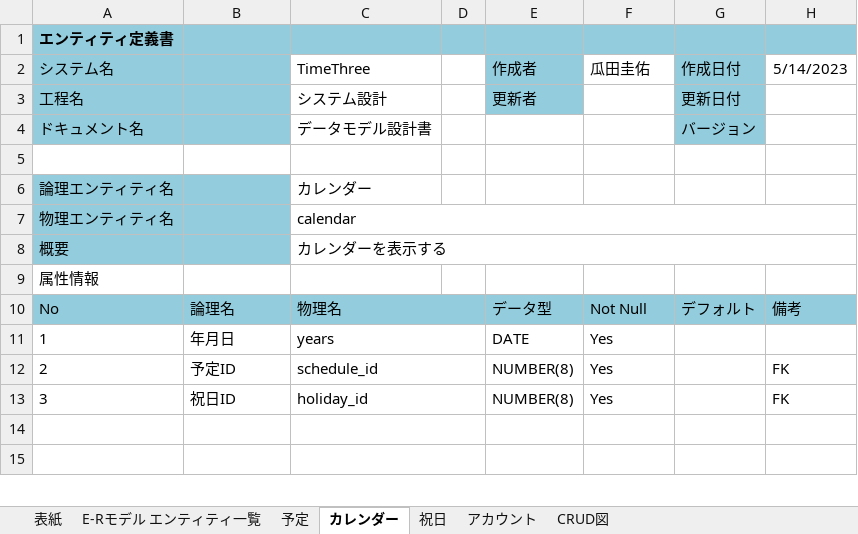
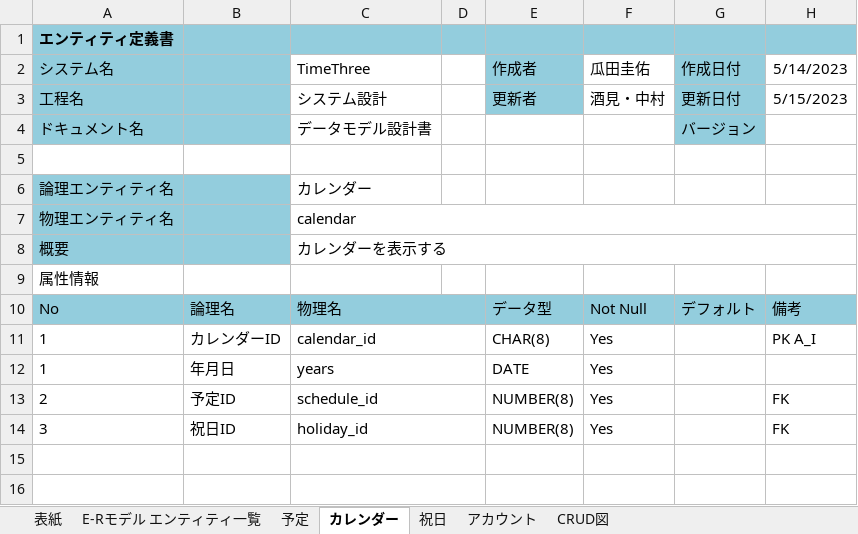
Before and after one commit to nakamura2101187/2023Dev3Early, an Excel workbook: 企画書・設計書/データベース設計書 .xlsx, sheet カレンダー, drawn as a sheet; only a part is shown; values as stored, in another font and other column widths than the file's, no borders; the diff names each change by its address in the sheet, - before the commit and + after, or states it on an @@ line.

```diff
--- a/企画書・設計書/データベース設計書 .xlsx (sheet カレンダー)
+++ b/企画書・設計書/データベース設計書 .xlsx (sheet カレンダー)
-F3 (瓜田圭佑): (empty)
+F3 (瓜田圭佑): 酒見・中村
-H3 (5/14/2023): (empty)
+H3 (5/14/2023): 5/15/2023
+row 11: 1 | カレンダーID | calendar_id |  | CHAR(8) | Yes |  | PK A_I
```
Also changed, not shown: sheet 予定, sheet 祝日, sheet アカウント, sheet E-Rモデル エンティティ一覧, sheet CRUD図, sheet 表紙, charts or pictures.
